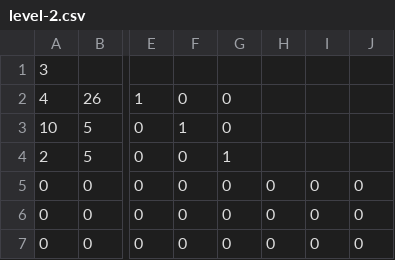
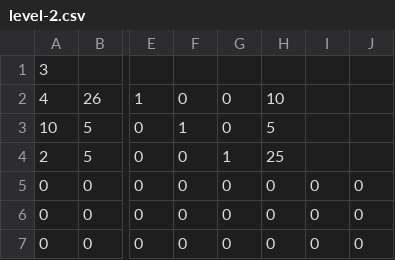
Before and after one commit to Alvyre/ThatCreeperWasNotAlone, a CSV file: levels/level-2.csv, drawn as a sheet; only a part is shown, gaps mark what is left out; the diff names each change by its address in the sheet, - before the commit and + after, or states it on an @@ line.

```diff
--- a/levels/level-2.csv
+++ b/levels/level-2.csv
-H2: (empty)
+H2: 10
-H3: (empty)
+H3: 5
-H4: (empty)
+H4: 25
```
Also changed, not shown: 9 other files.
